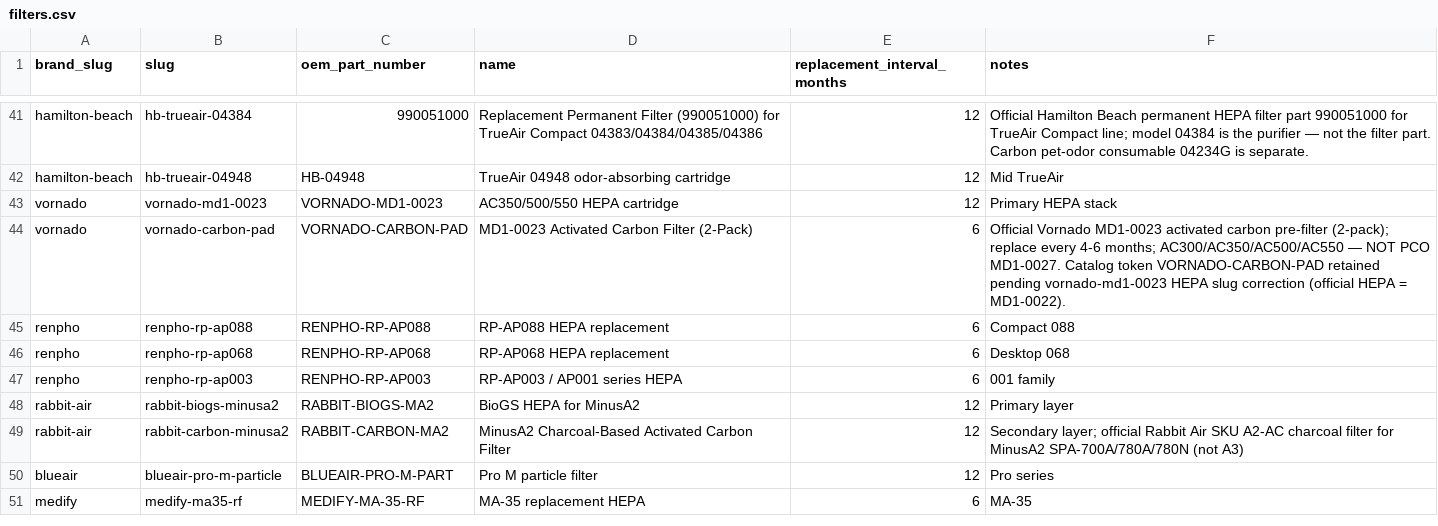
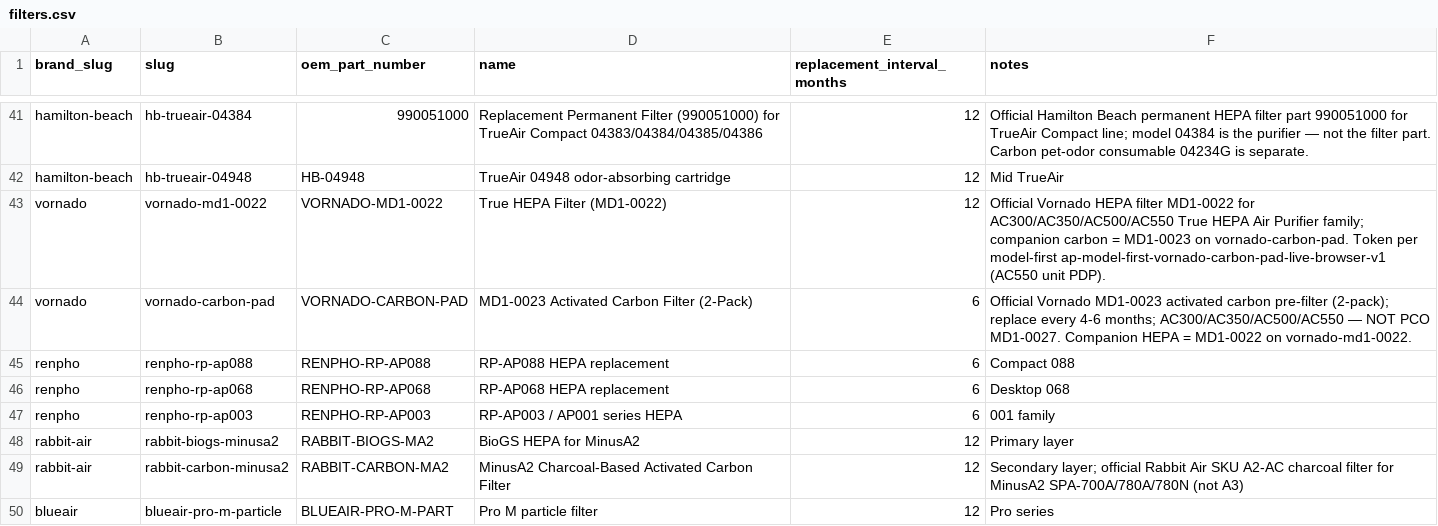
Before and after one commit to BuckNorris0506/bucksites-tools, a CSV file: data/air-purifier/filters.csv, drawn as a sheet; only a part is shown, gaps mark what is left out; the shorter side is filled out with more unchanged rows.

Commit message:
Repair Vornado MD1-0022 HEPA identity

```diff
--- a/data/air-purifier/filters.csv
+++ b/data/air-purifier/filters.csv
@@ -42,4 +42,4 @@ hamilton-beach,hb-trueair-04384,990051000,Replacement Permanent Filter (99005100
 hamilton-beach,hb-trueair-04948,HB-04948,TrueAir 04948 odor-absorbing cartridge,12,Mid TrueAir
-vornado,vornado-md1-0023,VORNADO-MD1-0023,AC350/500/550 HEPA cartridge,12,Primary HEPA stack
-vornado,vornado-carbon-pad,VORNADO-CARBON-PAD,MD1-0023 Activated Carbon Filter (2-Pack),6,"Official Vornado MD1-0023 activated carbon pre-filter (2-pack); replace every 4-6 months; AC300/AC350/AC500/AC550 — NOT PCO MD1-0027. Catalog token VORNADO-CARBON-PAD retained pending vornado-md1-0023 HEPA slug correction (official HEPA = MD1-0022)."
+vornado,vornado-md1-0022,VORNADO-MD1-0022,True HEPA Filter (MD1-0022),12,"Official Vornado HEPA filter MD1-0022 for AC300/AC350/AC500/AC550 True HEPA Air Purifier family; companion carbon = MD1-0023 on vornado-carbon-pad. Token per model-first ap-model-first-vornado-carbon-pad-live-browser-v1 (AC550 unit PDP)."
+vornado,vornado-carbon-pad,VORNADO-CARBON-PAD,MD1-0023 Activated Carbon Filter (2-Pack),6,"Official Vornado MD1-0023 activated carbon pre-filter (2-pack); replace every 4-6 months; AC300/AC350/AC500/AC550 — NOT PCO MD1-0027. Companion HEPA = MD1-0022 on vornado-md1-0022."
 renpho,renpho-rp-ap088,RENPHO-RP-AP088,RP-AP088 HEPA replacement,6,Compact 088
```
Also changed, not shown: data/air-purifier/compatibility_mappings.csv, data/air-purifier/retailer_links.csv.
